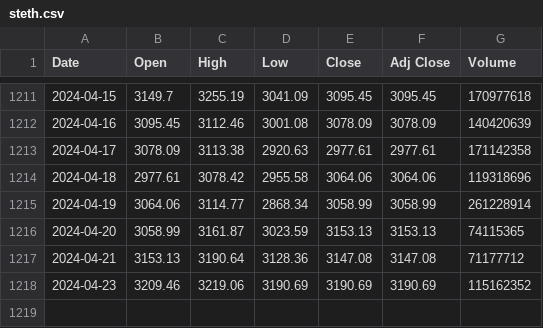
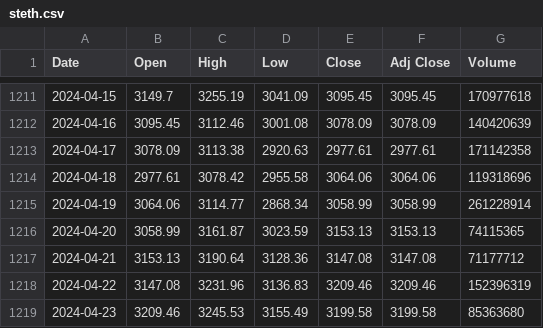
Before and after one commit to AayushiDaliparthi/Crypto20, a CSV file: Resources/steth.csv, drawn as a sheet; only a part is shown, gaps mark what is left out.

```diff
--- a/Resources/steth.csv
+++ b/Resources/steth.csv
@@ -1217,2 +1217,3 @@ Date,Open,High,Low,Close,Adj Close,Volume
 2024-04-21,3153.13,3190.64,3128.36,3147.08,3147.08,71177712
-2024-04-23,3209.46,3219.06,3190.69,3190.69,3190.69,115162352
+2024-04-22,3147.08,3231.96,3136.83,3209.46,3209.46,152396319
+2024-04-23,3209.46,3245.53,3155.49,3199.58,3199.58,85363680
```
Also changed, not shown: Resources/Binance.csv, Resources/Bitcoin.csv, 19 other files.
